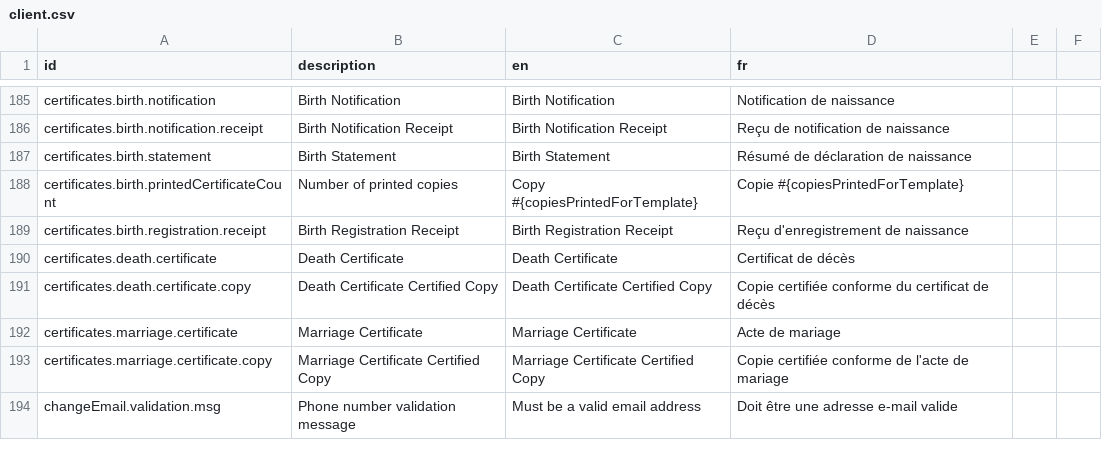
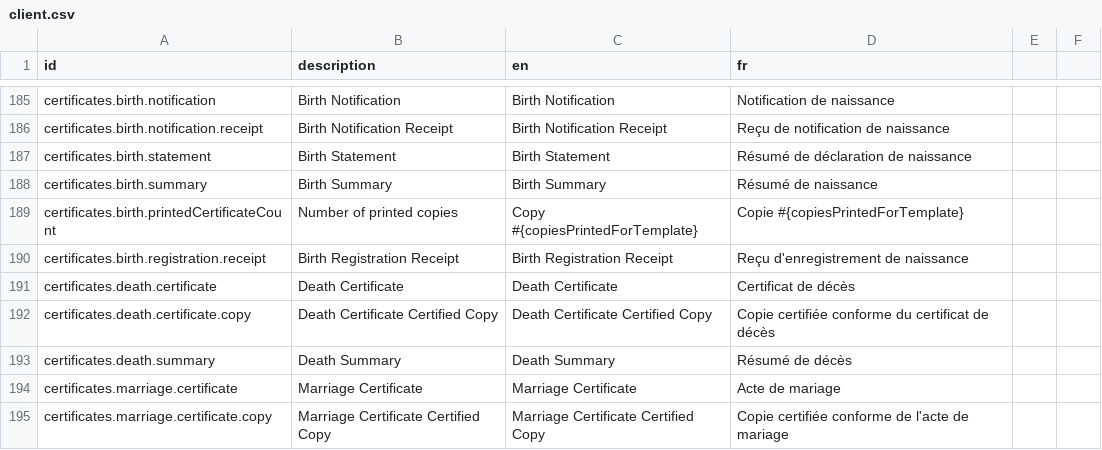
Before and after one commit to opencrvs/opencrvs-countryconfig, a CSV file: src/translations/client.csv, drawn as a sheet; only a part is shown, gaps mark what is left out; the shorter side is filled out with more unchanged rows.

Commit message:
Merged PR 93: Adding Death declaration summary
- Add death summary template and update declaration review configuration
- Add summary labels for birth and death certificates in translations
- Adding death declaration summary

Related work items: #64

```diff
--- a/src/translations/client.csv
+++ b/src/translations/client.csv
@@ -189,2 +189,3 @@ certificates.birth.notification.receipt,Birth Notification Receipt,Birth Notific
 certificates.birth.statement,Birth Statement,Birth Statement,Résumé de déclaration de naissance
+certificates.birth.summary,Birth Summary,Birth Summary,Résumé de naissance
 certificates.birth.printedCertificateCount,Number of printed copies, Copy #{copiesPrintedForTemplate}, Copie #{copiesPrintedForTemplate}
@@ -193,2 +194,3 @@ certificates.death.certificate,Death Certificate,Death Certificate,Certificat de
 certificates.death.certificate.copy,Death Certificate Certified Copy,Death Certificate Certified Copy,Copie certifiée conforme du certificat de décès
+certificates.death.summary,Death Summary,Death Summary,Résumé de décès
 certificates.marriage.certificate,Marriage Certificate,Marriage Certificate,Acte de mariage
```
Also changed, not shown: 3 other files.
